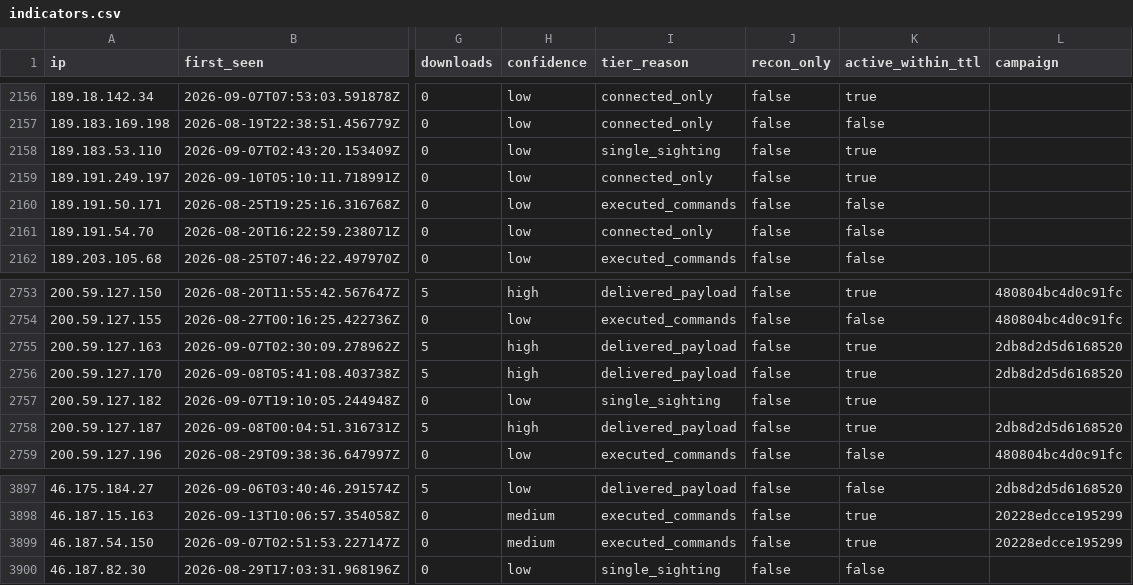
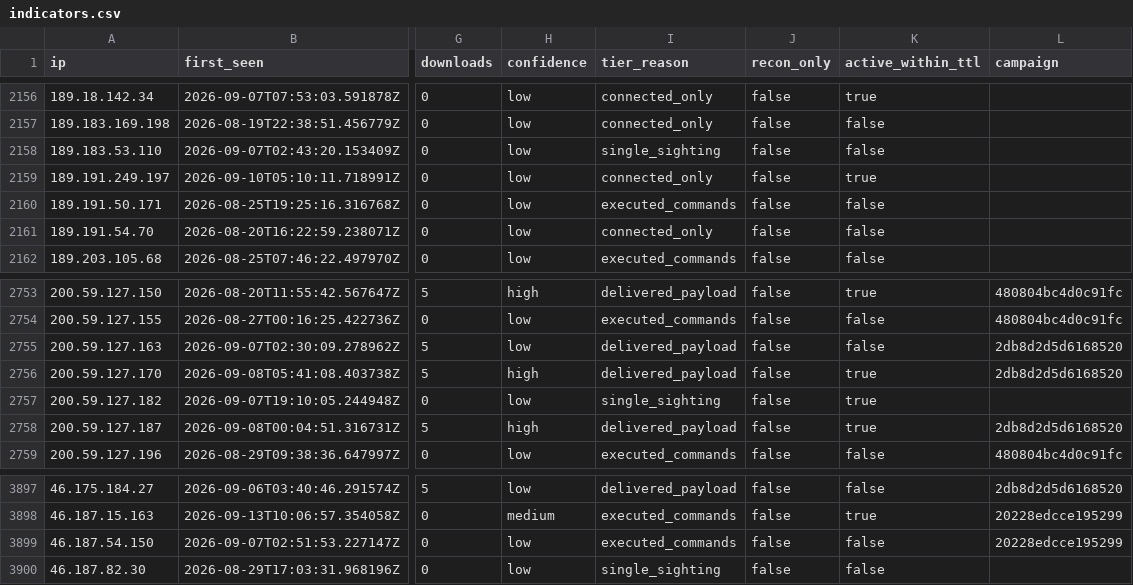
Before and after one commit to Ap6pack/Ap6pack.github.io, a CSV file: dist/honeypot/data/v1/feed/indicators.csv, drawn as a sheet; only a part is shown, gaps mark what is left out; the diff names each change by its address in the sheet, - before the commit and + after, or states it on an @@ line.

```diff
--- a/dist/honeypot/data/v1/feed/indicators.csv
+++ b/dist/honeypot/data/v1/feed/indicators.csv
-K2158 (active_within_ttl): true
+K2158 (active_within_ttl): false
-H2755 (confidence): high
+H2755 (confidence): low
-K2755 (active_within_ttl): true
+K2755 (active_within_ttl): false
-H3899 (confidence): medium
+H3899 (confidence): low
-K3899 (active_within_ttl): true
+K3899 (active_within_ttl): false
```
Also changed, not shown: 15 other files.
